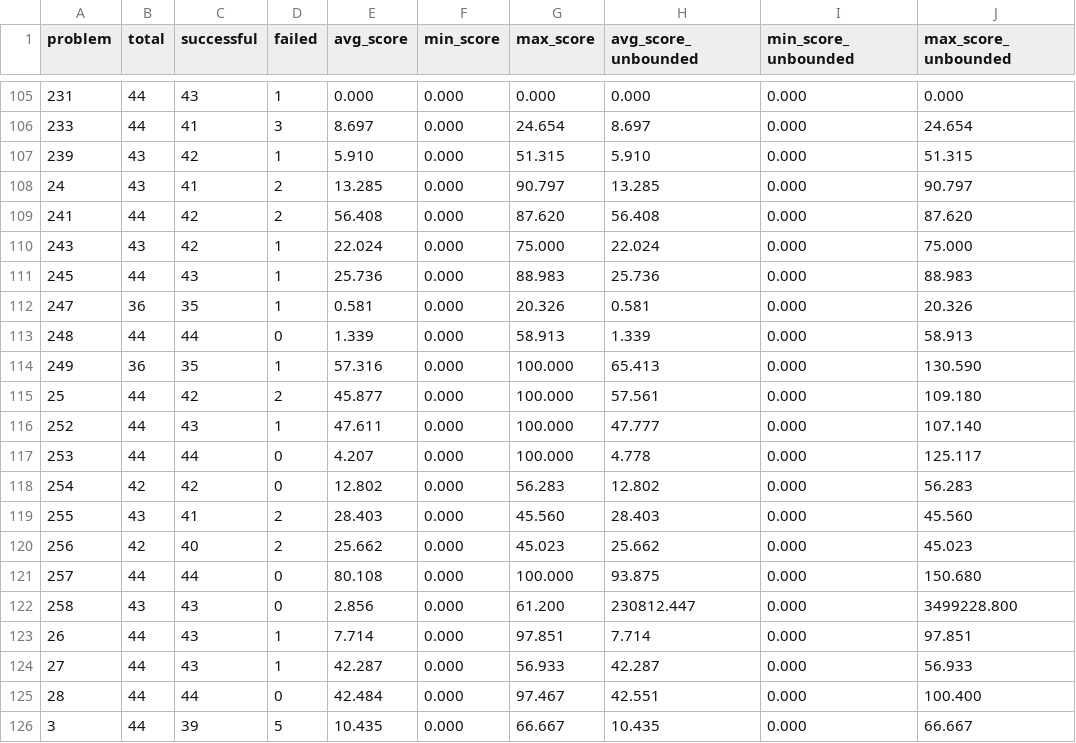
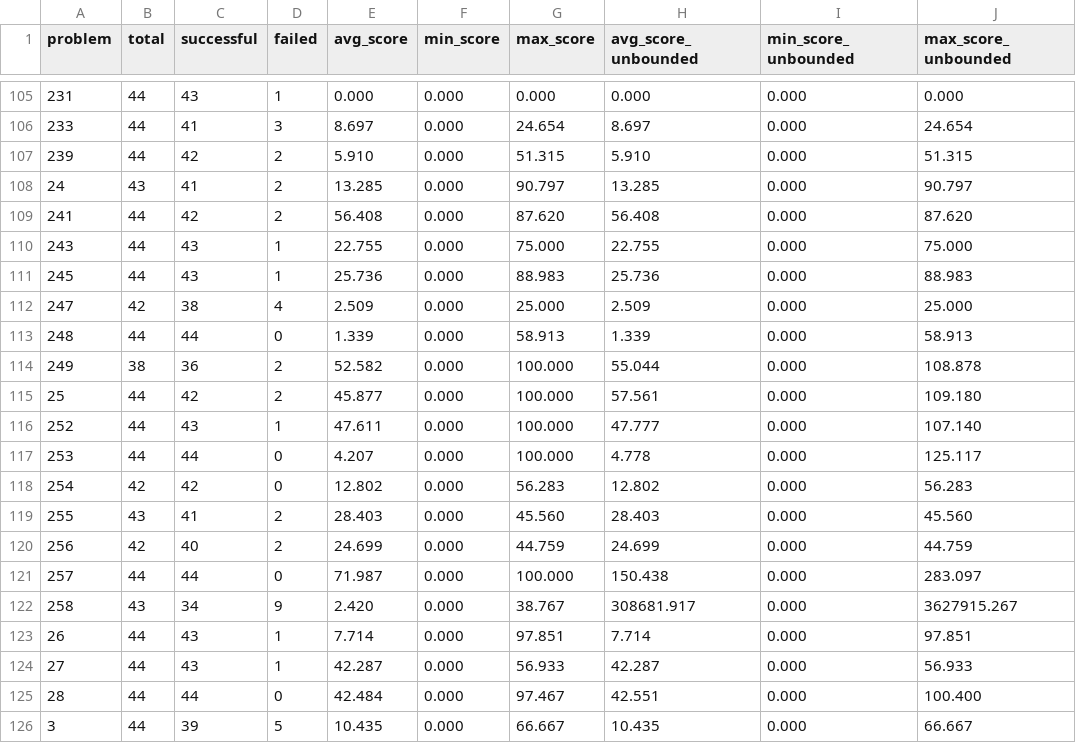
Before and after one commit to FrontierCS/Frontier-CS-Result, a CSV file: batch/algorithmic/by_problem.csv, drawn as a sheet; only a part is shown, gaps mark what is left out; the diff covers the shown part only.

```diff
--- a/batch/algorithmic/by_problem.csv
+++ b/batch/algorithmic/by_problem.csv
@@ -106,10 +106,10 @@ problem,total,successful,failed,avg_score,min_score,max_score,avg_score_unbounde
 233,44,41,3,8.697,0.000,24.654,8.697,0.000,24.654
-239,43,42,1,5.910,0.000,51.315,5.910,0.000,51.315
+239,44,42,2,5.910,0.000,51.315,5.910,0.000,51.315
 24,43,41,2,13.285,0.000,90.797,13.285,0.000,90.797
 241,44,42,2,56.408,0.000,87.620,56.408,0.000,87.620
-243,43,42,1,22.024,0.000,75.000,22.024,0.000,75.000
+243,44,43,1,22.755,0.000,75.000,22.755,0.000,75.000
 245,44,43,1,25.736,0.000,88.983,25.736,0.000,88.983
-247,36,35,1,0.581,0.000,20.326,0.581,0.000,20.326
+247,42,38,4,2.509,0.000,25.000,2.509,0.000,25.000
 248,44,44,0,1.339,0.000,58.913,1.339,0.000,58.913
-249,36,35,1,57.316,0.000,100.000,65.413,0.000,130.590
+249,38,36,2,52.582,0.000,100.000,55.044,0.000,108.878
 25,44,42,2,45.877,0.000,100.000,57.561,0.000,109.180
@@ -119,5 +119,5 @@ problem,total,successful,failed,avg_score,min_score,max_score,avg_score_unbounde
 255,43,41,2,28.403,0.000,45.560,28.403,0.000,45.560
-256,42,40,2,25.662,0.000,45.023,25.662,0.000,45.023
-257,44,44,0,80.108,0.000,100.000,93.875,0.000,150.680
-258,43,43,0,2.856,0.000,61.200,230812.447,0.000,3499228.800
+256,42,40,2,24.699,0.000,44.759,24.699,0.000,44.759
+257,44,44,0,71.987,0.000,100.000,150.438,0.000,283.097
+258,43,34,9,2.420,0.000,38.767,308681.917,0.000,3627915.267
 26,44,43,1,7.714,0.000,97.851,7.714,0.000,97.851
```
Also changed, not shown: 5 edited cells elsewhere in this file, 6 other files.
